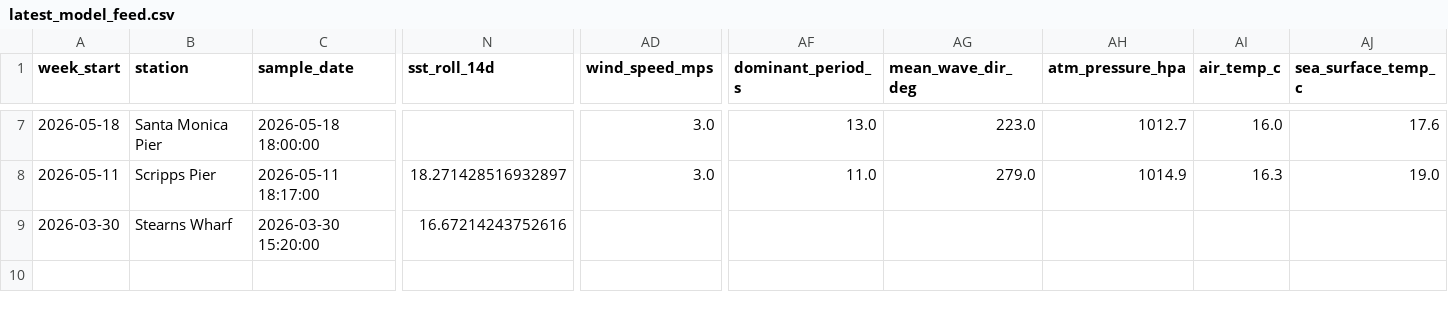
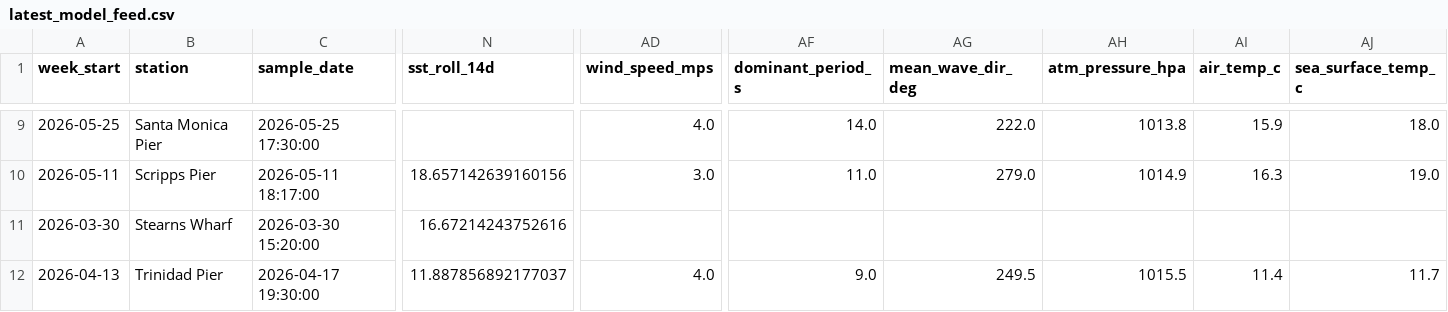
Before and after one commit to katiemoc/Harmful-Algal-Bloom-Predictor, a CSV file: data/processed/model_feed/latest_model_feed.csv, drawn as a sheet; only a part is shown, gaps mark what is left out; addresses are those after the commit; rows hold the shown columns only; the diff covers the shown part only; the diff names each change by its address in the sheet, - before the commit and + after, or states it on an @@ line.

```diff
--- a/data/processed/model_feed/latest_model_feed.csv
+++ b/data/processed/model_feed/latest_model_feed.csv
-A9 (week_start): 2026-05-18
+A9 (week_start): 2026-05-25
-C9 (sample_date): 2026-05-18 18:00:00
+C9 (sample_date): 2026-05-25 17:30:00
-AD9 (wind_speed_mps): 3.0
+AD9 (wind_speed_mps): 4.0
-AF9 (dominant_period_s): 13.0
+AF9 (dominant_period_s): 14.0
-AG9 (mean_wave_dir_deg): 223.0
+AG9 (mean_wave_dir_deg): 222.0
-AH9 (atm_pressure_hpa): 1012.7
+AH9 (atm_pressure_hpa): 1013.8
-AI9 (air_temp_c): 16.0
+AI9 (air_temp_c): 15.9
-AJ9 (sea_surface_temp_c): 17.6
+AJ9 (sea_surface_temp_c): 18.0
-N10 (sst_roll_14d): 18.271428516932897
+N10 (sst_roll_14d): 18.657142639160156
+row 12: 2026-04-13 | Trinidad Pier | 2026-04-17 19:30:00 | 11.887856892177037 | 4.0 | 9.0 | 249.5 | 1015.5 | 11.4 | 11.7
```
Also changed, not shown: 2 added rows and 75 edited cells elsewhere in this file, data/processed/model_feed/weekly_model_feed.csv, 2 other files.
